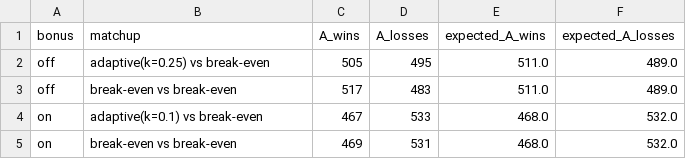
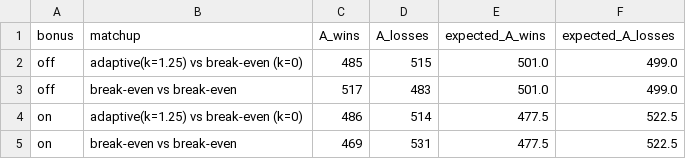
Before and after one commit to daniilwerty/test, a CSV file: farkle_ia/results_quick/C_contingency_tables.csv, drawn as a sheet.

```diff
--- a/farkle_ia/results_quick/C_contingency_tables.csv
+++ b/farkle_ia/results_quick/C_contingency_tables.csv
@@ -1,5 +1,5 @@
 bonus,matchup,A_wins,A_losses,expected_A_wins,expected_A_losses
-off,adaptive(k=0.25) vs break-even,505,495,511.0,489.0
-off,break-even vs break-even,517,483,511.0,489.0
-on,adaptive(k=0.1) vs break-even,467,533,468.0,532.0
-on,break-even vs break-even,469,531,468.0,532.0
+off,adaptive(k=1.25) vs break-even (k=0),485,515,501.0,499.0
+off,break-even vs break-even,517,483,501.0,499.0
+on,adaptive(k=1.25) vs break-even (k=0),486,514,477.5,522.5
+on,break-even vs break-even,469,531,477.5,522.5
```
Also changed, not shown: farkle_ia/results_quick/C_chi_squared.csv, farkle_ia/results_quick/D_k_star_summary.csv, 15 other files.
